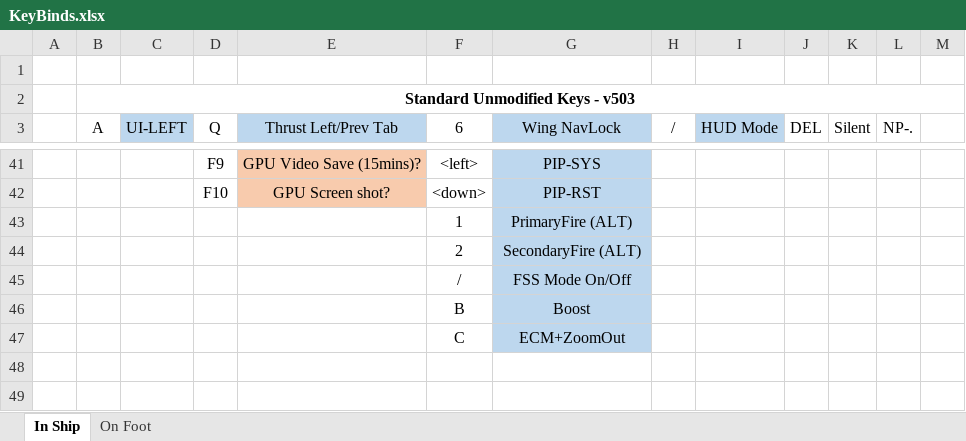
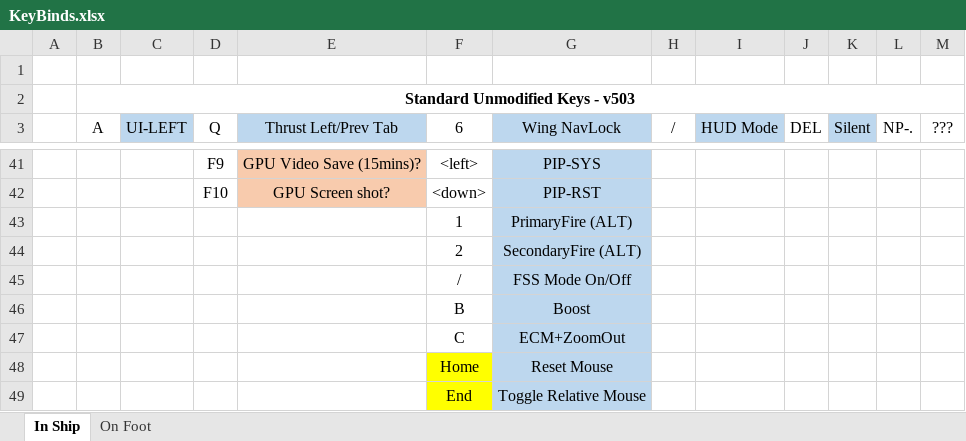
Before and after one commit to ClickerNZ/ED_Enhanced_Warthog, an Excel workbook: Maps/KeyBinds.xlsx, sheet In Ship, drawn as a sheet; only a part is shown, gaps mark what is left out; values as stored, in another font and other column widths than the file's, no borders; the diff names each change by its address in the sheet, - before the commit and + after, or states it on an @@ line.

Commit message:
Update KeyBinds.xlsx
Updated to include Mouse Emulation tweaks

```diff
--- a/Maps/KeyBinds.xlsx (sheet In Ship)
+++ b/Maps/KeyBinds.xlsx (sheet In Ship)
-K3 fill: none
+K3 fill: #BDD7EE
-M3: (empty)
+M3: ???
+row 48:  |  |  |  |  | Home | Reset Mouse
+row 49:  |  |  |  |  | End | Toggle Relative Mouse
```
